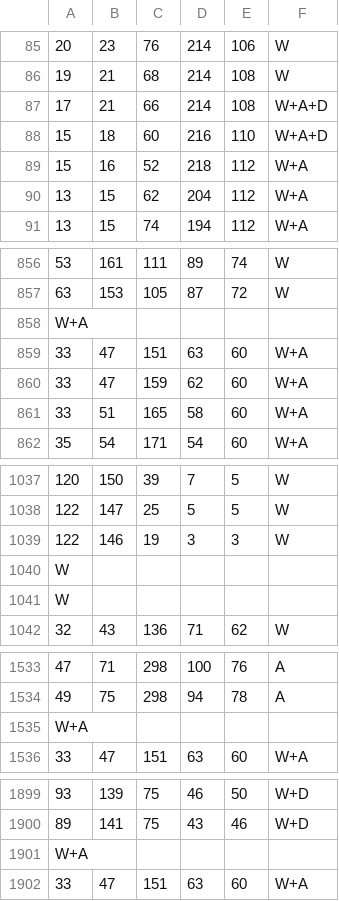
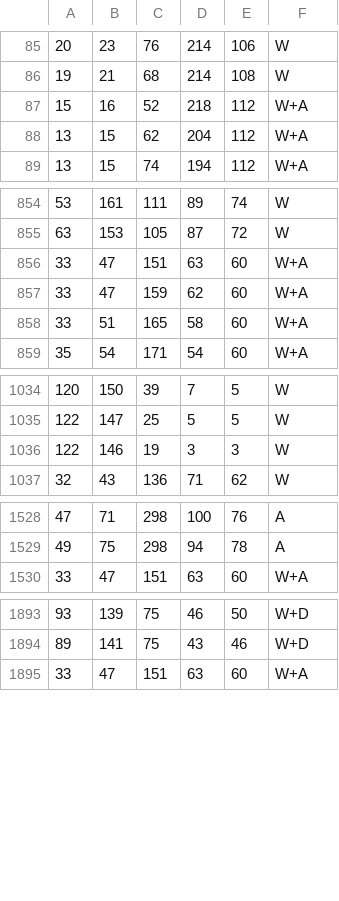
Before and after one commit to MichaAlt/SW_Project, a CSV file: ai/data_file/training_data_map3_1.csv (was ai/data_file/training_data_map3.csv), drawn as a sheet; only a part is shown, gaps mark what is left out; the diff covers the shown part only.

```diff
--- a/ai/data_file/training_data_map3.csv
+++ b/ai/data_file/training_data_map3_1.csv
@@ -86,4 +86,2 @@
 19,21,68,214,108,W
-17,21,66,214,108,W+A+D
-15,18,60,216,110,W+A+D
 15,16,52,218,112,W+A
@@ -857,3 +855,2 @@
 63,153,105,87,72,W
-W+A
 33,47,151,63,60,W+A
@@ -1039,4 +1036,2 @@ W+A
 122,146,19,3,3,W
-W
-W
 32,43,136,71,62,W
@@ -1534,3 +1529,2 @@ W
 49,75,298,94,78,A
-W+A
 33,47,151,63,60,W+A
@@ -1900,3 +1894,2 @@ W+A
 89,141,75,43,46,W+D
-W+A
 33,47,151,63,60,W+A
```
Also changed, not shown: 2 removed rows elsewhere in this file, ai/data_file/training_data_map4.csv, ai/data_file/training_data_map5_1.csv, 21 other files.
